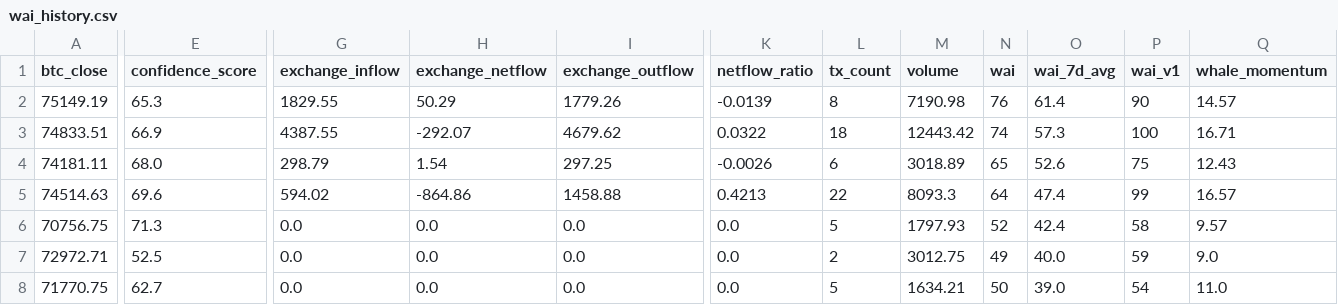
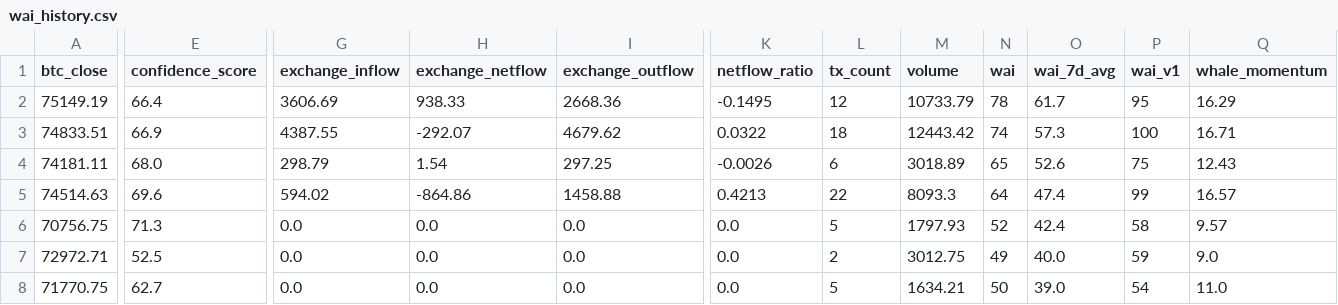
Before and after one commit to Whale-Activity-Analysis/wai-backend, a CSV file: data/wai_history.csv, drawn as a sheet; only a part is shown, gaps mark what is left out; the diff names each change by its address in the sheet, - before the commit and + after, or states it on an @@ line.

```diff
--- a/data/wai_history.csv
+++ b/data/wai_history.csv
-E2 (confidence_score): 65.3
+E2 (confidence_score): 66.4
-G2 (exchange_inflow): 1829.55
+G2 (exchange_inflow): 3606.69
-H2 (exchange_netflow): 50.29
+H2 (exchange_netflow): 938.33
-I2 (exchange_outflow): 1779.26
+I2 (exchange_outflow): 2668.36
-K2 (netflow_ratio): -0.0139
+K2 (netflow_ratio): -0.1495
-L2 (tx_count): 8
+L2 (tx_count): 12
-M2 (volume): 7190.98
+M2 (volume): 10733.79
-N2 (wai): 76
+N2 (wai): 78
-O2 (wai_7d_avg): 61.4
+O2 (wai_7d_avg): 61.7
-P2 (wai_v1): 90
+P2 (wai_v1): 95
-Q2 (whale_momentum): 14.57
+Q2 (whale_momentum): 16.29
```
Also changed, not shown: 1 other file.
